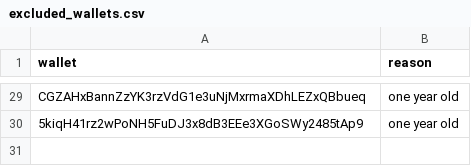
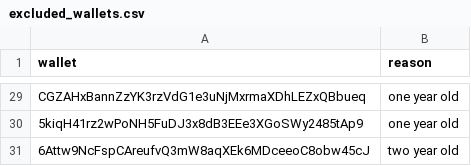
Before and after one commit to prasanna-ML-expert/jayind, a CSV file: excluded_wallets.csv, drawn as a sheet; only a part is shown, gaps mark what is left out.

Commit message:
Update excluded_wallets.csv

```diff
--- a/excluded_wallets.csv
+++ b/excluded_wallets.csv
@@ -30 +30,2 @@ CGZAHxBannZzYK3rzVdG1e3uNjMxrmaXDhLEZxQBbueq,one year old
 5kiqH41rz2wPoNH5FuDJ3x8dB3EEe3XGoSWy2485tAp9,one year old
+6Attw9NcFspCAreufvQ3mW8aqXEk6MDceeoC8obw45cJ,two year old
```
